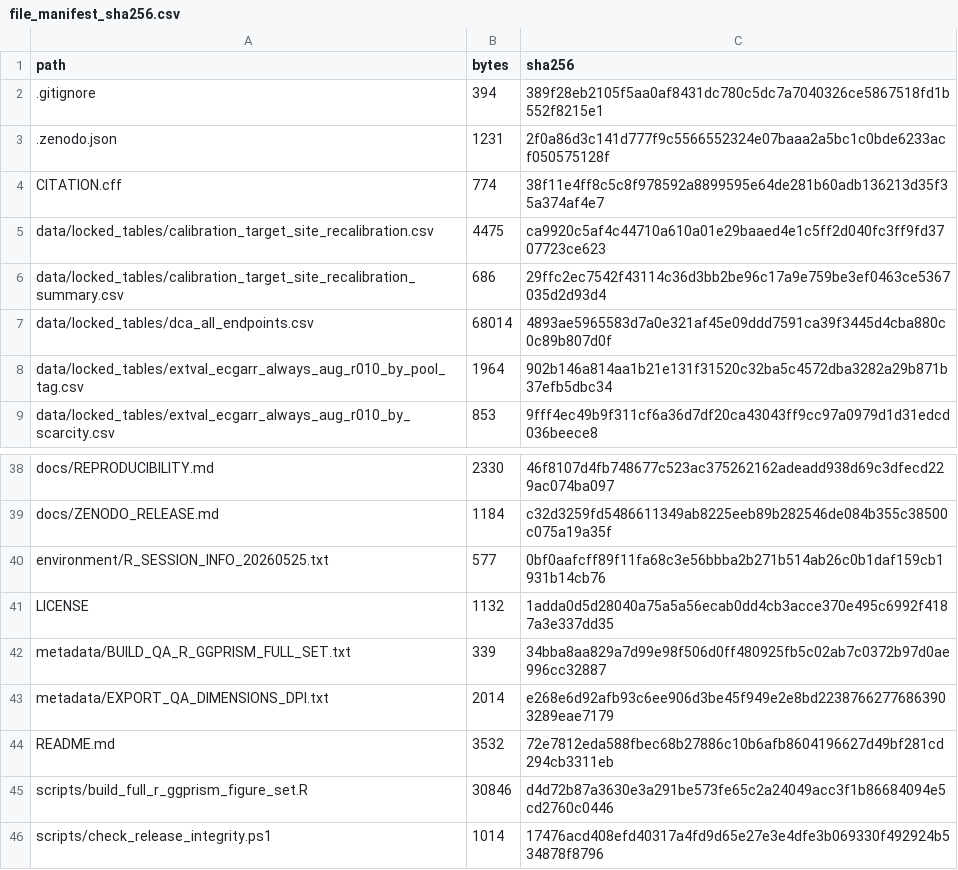
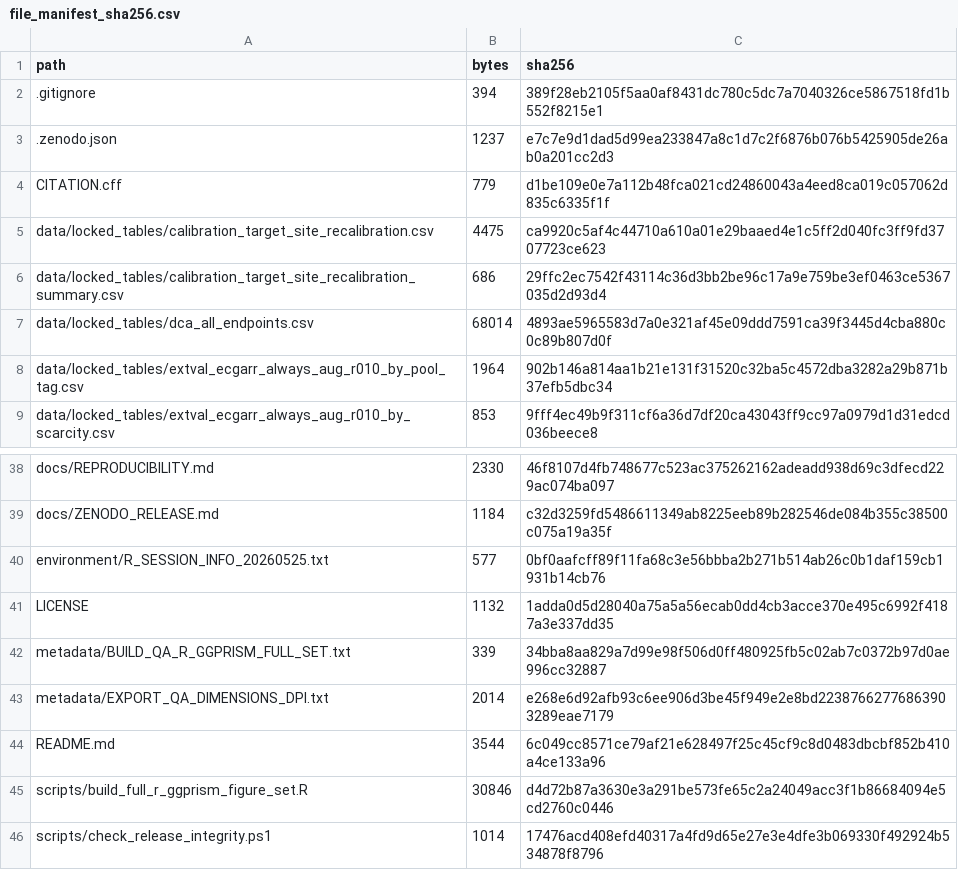
Before and after one commit to danielchoi0315/ecg-rla-fail-closed-augmentation, a CSV file: metadata/file_manifest_sha256.csv, drawn as a sheet; only a part is shown, gaps mark what is left out.

Commit message:
Prepare v1.0.0 reproducibility release metadata

```diff
--- a/metadata/file_manifest_sha256.csv
+++ b/metadata/file_manifest_sha256.csv
@@ -2,4 +2,4 @@
 ".gitignore","394","389f28eb2105f5aa0af8431dc780c5dc7a7040326ce5867518fd1b552f8215e1"
-".zenodo.json","1231","2f0a86d3c141d777f9c5566552324e07baaa2a5bc1c0bde6233acf050575128f"
-"CITATION.cff","774","38f11e4ff8c5c8f978592a8899595e64de281b60adb136213d35f35a374af4e7"
+".zenodo.json","1237","e7c7e9d1dad5d99ea233847a8c1d7c2f6876b076b5425905de26ab0a201cc2d3"
+"CITATION.cff","779","d1be109e0e7a112b48fca021cd24860043a4eed8ca019c057062d835c6335f1f"
 "data/locked_tables/calibration_target_site_recalibration.csv","4475","ca9920c5af4c44710a610a01e29baaed4e1c5ff2d040fc3ff9fd3707723ce623"
@@ -43,3 +43,3 @@
 "metadata/EXPORT_QA_DIMENSIONS_DPI.txt","2014","e268e6d92afb93c6ee906d3be45f949e2e8bd22387662776863903289eae7179"
-"README.md","3532","72e7812eda588fbec68b27886c10b6afb8604196627d49bf281cd294cb3311eb"
+"README.md","3544","6c049cc8571ce79af21e628497f25c45cf9c8d0483dbcbf852b410a4ce133a96"
 "scripts/build_full_r_ggprism_figure_set.R","30846","d4d72b87a3630e3a291be573fe65c2a24049acc3f1b86684094e5cd2760c0446"
```
Also changed, not shown: 3 other files.
